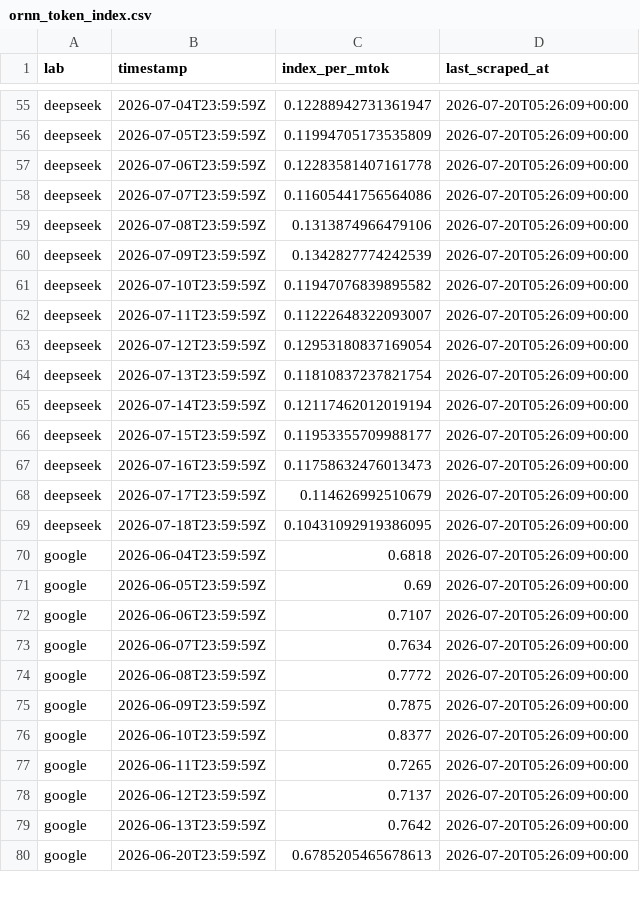
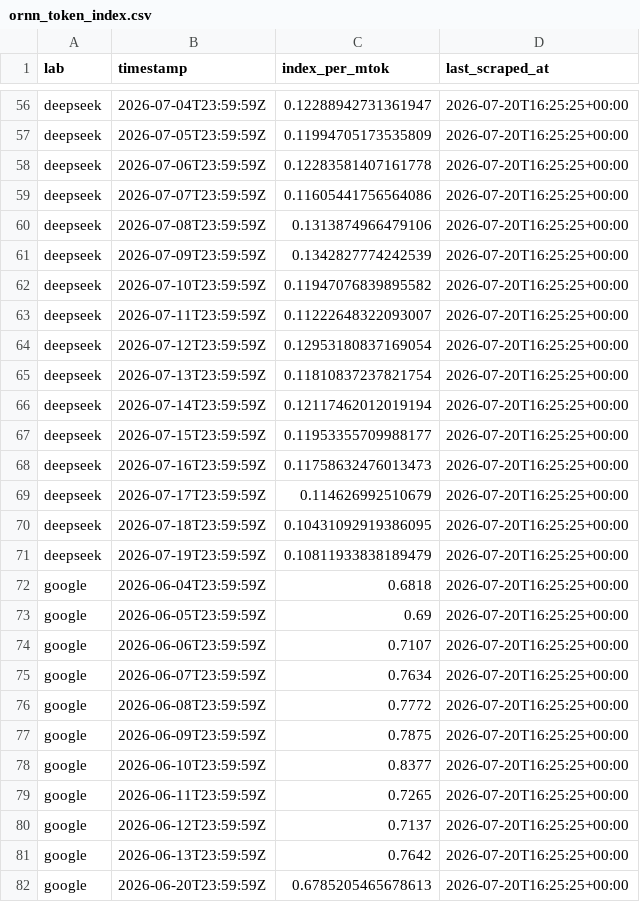
Before and after one commit to sui414/openrouter-pricing-data, a CSV file: data/csv/ornn_token_index.csv, drawn as a sheet; only a part is shown, gaps mark what is left out; addresses are those after the commit; the diff covers the shown part only; the diff names each change by its address in the sheet, - before the commit and + after, or states it on an @@ line.

```diff
--- a/data/csv/ornn_token_index.csv
+++ b/data/csv/ornn_token_index.csv
-D56:D70 (last_scraped_at): 2026-07-20T05:26:09+00:00
+D56:D70 (last_scraped_at): 2026-07-20T16:25:25+00:00
+row 71: deepseek | 2026-07-19T23:59:59Z | 0.10811933838189479 | 2026-07-20T16:25:25+00:00
-D72:D82 (last_scraped_at): 2026-07-20T05:26:09+00:00
+D72:D82 (last_scraped_at): 2026-07-20T16:25:25+00:00
```
Also changed, not shown: 3 added rows and 120 edited cells elsewhere in this file, data/csv/effective_pricing/date=2026-07-20.csv, data/csv/endpoints/date=2026-07-20.csv, 11 other files.
